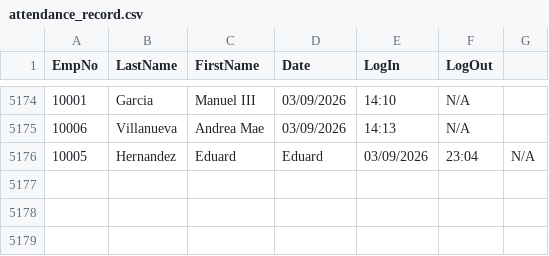
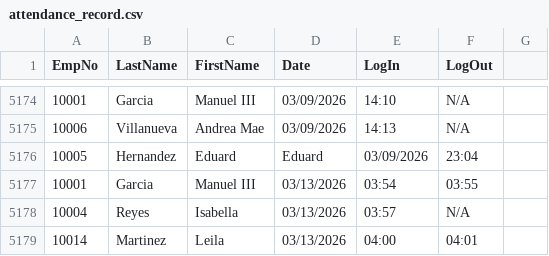
Before and after one commit to Srinder/OOP-MotorPH-Payroll-System, a CSV file: data/attendance_record.csv, drawn as a sheet; only a part is shown, gaps mark what is left out.

```diff
--- a/data/attendance_record.csv
+++ b/data/attendance_record.csv
@@ -5175,2 +5175,5 @@ EmpNo,LastName,FirstName,Date,LogIn,LogOut
 10006,Villanueva,Andrea Mae,03/09/2026,14:13,N/A
-10005,Hernandez, Eduard,Eduard,03/09/2026,23:04,N/A
+10005,Hernandez,Eduard,Eduard,03/09/2026,23:04
+10001,Garcia,Manuel III,03/13/2026,03:54,03:55
+10004,Reyes,Isabella,03/13/2026,03:57,N/A
+10014,Martinez,Leila,03/13/2026,04:00,04:01
```
Also changed, not shown: 8 other files.
